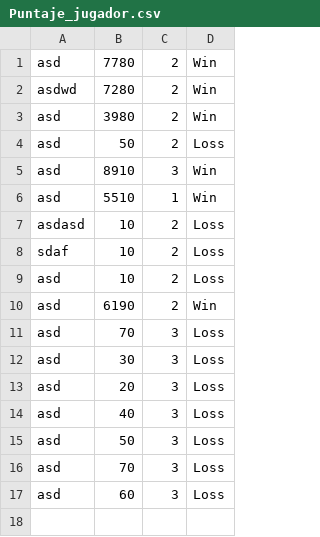
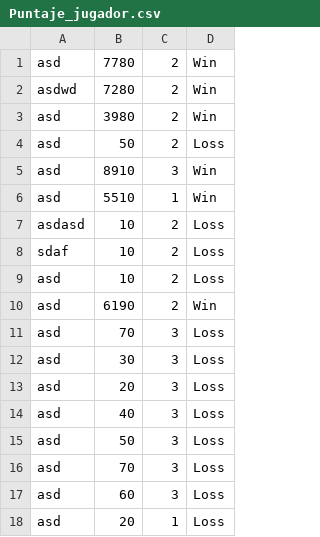
Before and after one commit to Ezequiel-Cura/2_Parcial_Programacion, a CSV file: Puntaje_jugador.csv, drawn as a sheet.

```diff
--- a/Puntaje_jugador.csv
+++ b/Puntaje_jugador.csv
@@ -17 +17,2 @@ asd,70,3,Loss
 asd,60,3,Loss
+asd,20,1,Loss
```
Also changed, not shown: 14 other files.
